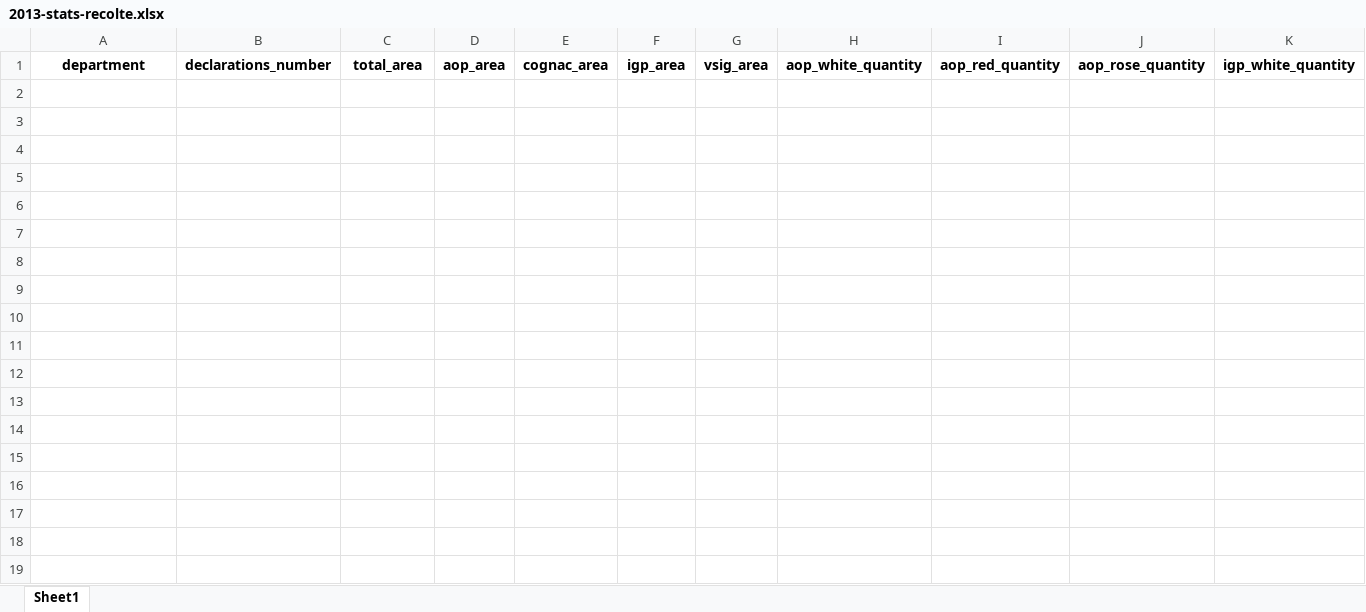
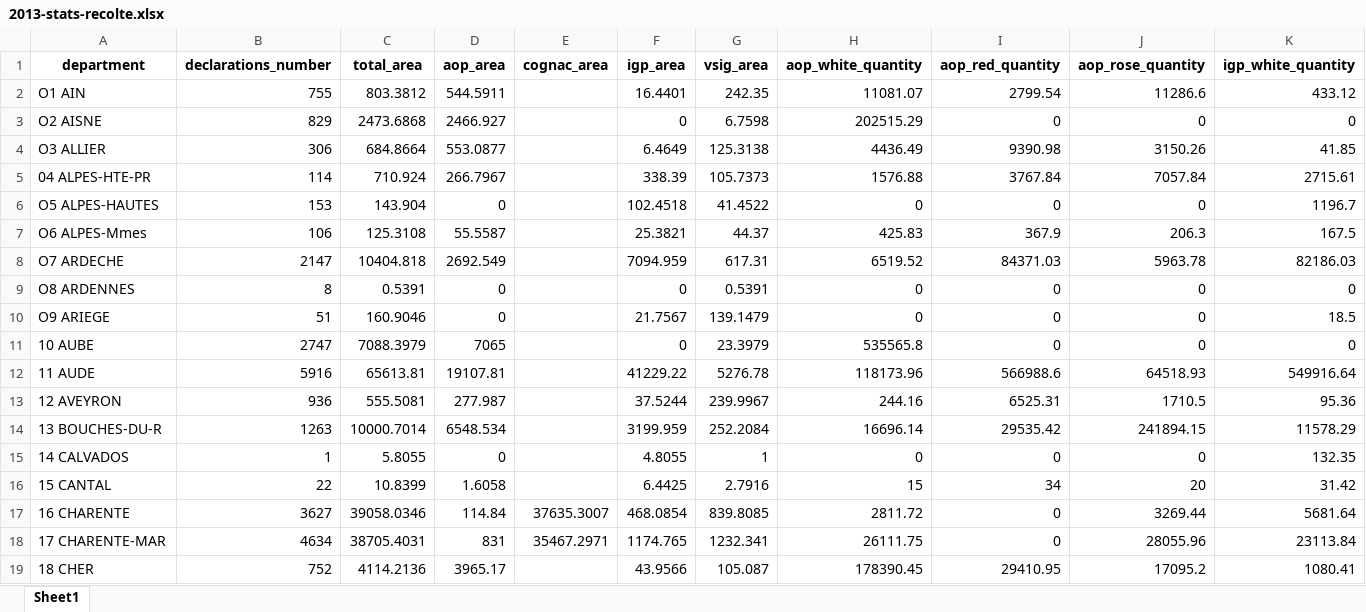
Before and after one commit to guillaumeeoche/french_wine_analysis, an Excel workbook: data/harvest_by_year/harvest_by_year_clean/2013-stats-recolte.xlsx, sheet Sheet1, drawn as a sheet; only a part is shown; values as stored, in another font and other column widths than the file's, no borders; rows hold the shown columns only; the diff covers the shown part only; the diff names each change by its address in the sheet, - before the commit and + after, or states it on an @@ line.

```diff
--- a/data/harvest_by_year/harvest_by_year_clean/2013-stats-recolte.xlsx (sheet Sheet1)
+++ b/data/harvest_by_year/harvest_by_year_clean/2013-stats-recolte.xlsx (sheet Sheet1)
+row 2: O1 AIN | 755 | 803.3812 | 544.5911 |  | 16.4401 | 242.35 | 11081.07 | 2799.54 | 11286.6 | 433.12
+row 3: O2 AISNE | 829 | 2473.6868 | 2466.927 |  | 0 | 6.7598 | 202515.29 | 0 | 0 | 0
+row 4: O3 ALLIER | 306 | 684.8664 | 553.0877 |  | 6.4649 | 125.3138 | 4436.49 | 9390.98 | 3150.26 | 41.85
+row 5: 04 ALPES-HTE-PR | 114 | 710.924 | 266.7967 |  | 338.39 | 105.7373 | 1576.88 | 3767.84 | 7057.84 | 2715.61
+row 6: O5 ALPES-HAUTES | 153 | 143.904 | 0 |  | 102.4518 | 41.4522 | 0 | 0 | 0 | 1196.7
+row 7: O6 ALPES-Mmes | 106 | 125.3108 | 55.5587 |  | 25.3821 | 44.37 | 425.83 | 367.9 | 206.3 | 167.5
+row 8: O7 ARDECHE | 2147 | 10404.818 | 2692.549 |  | 7094.959 | 617.31 | 6519.52 | 84371.03 | 5963.78 | 82186.03
+row 9: O8 ARDENNES | 8 | 0.5391 | 0 |  | 0 | 0.5391 | 0 | 0 | 0 | 0
+row 10: O9 ARIEGE | 51 | 160.9046 | 0 |  | 21.7567 | 139.1479 | 0 | 0 | 0 | 18.5
+row 11: 10 AUBE | 2747 | 7088.3979 | 7065 |  | 0 | 23.3979 | 535565.8 | 0 | 0 | 0
+row 12: 11 AUDE | 5916 | 65613.81 | 19107.81 |  | 41229.22 | 5276.78 | 118173.96 | 566988.6 | 64518.93 | 549916.64
+row 13: 12 AVEYRON | 936 | 555.5081 | 277.987 |  | 37.5244 | 239.9967 | 244.16 | 6525.31 | 1710.5 | 95.36
+row 14: 13 BOUCHES-DU-R | 1263 | 10000.7014 | 6548.534 |  | 3199.959 | 252.2084 | 16696.14 | 29535.42 | 241894.15 | 11578.29
+row 15: 14 CALVADOS | 1 | 5.8055 | 0 |  | 4.8055 | 1 | 0 | 0 | 0 | 132.35
+row 16: 15 CANTAL | 22 | 10.8399 | 1.6058 |  | 6.4425 | 2.7916 | 15 | 34 | 20 | 31.42
+row 17: 16 CHARENTE | 3627 | 39058.0346 | 114.84 | 37635.3007 | 468.0854 | 839.8085 | 2811.72 | 0 | 3269.44 | 5681.64
+row 18: 17 CHARENTE-MAR | 4634 | 38705.4031 | 831 | 35467.2971 | 1174.765 | 1232.341 | 26111.75 | 0 | 28055.96 | 23113.84
+row 19: 18 CHER | 752 | 4114.2136 | 3965.17 |  | 43.9566 | 105.087 | 178390.45 | 29410.95 | 17095.2 | 1080.41
```
Also changed, not shown: 78 added rows elsewhere in this sheet, data/harvest_by_year/harvest_by_year_clean/2012-stats-recolte.xlsx, wine_harvest_2011.xlsx, 16 other files.
